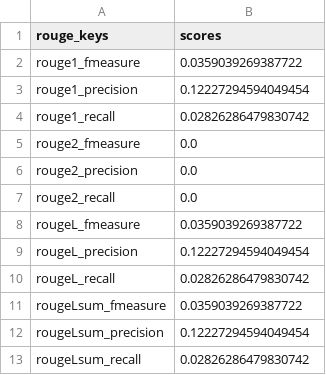
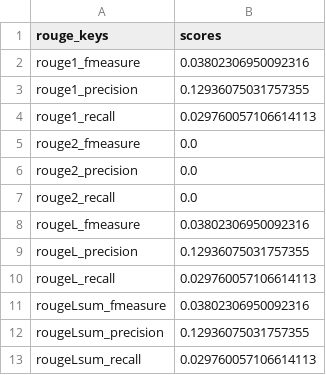
Before and after one commit to Ankinator/ankinator-flashcard-models, a CSV file: eval_results/apple_vqg/224x224-dense-glove-greedy-image-only-master/rouge_scores.csv, drawn as a sheet.

```diff
--- a/eval_results/apple_vqg/224x224-dense-glove-greedy-image-only-master/rouge_scores.csv
+++ b/eval_results/apple_vqg/224x224-dense-glove-greedy-image-only-master/rouge_scores.csv
@@ -1,5 +1,5 @@
 rouge_keys,scores
-rouge1_fmeasure,0.0359039269387722
-rouge1_precision,0.12227294594049454
-rouge1_recall,0.02826286479830742
+rouge1_fmeasure,0.03802306950092316
+rouge1_precision,0.12936075031757355
+rouge1_recall,0.029760057106614113
 rouge2_fmeasure,0.0
@@ -7,7 +7,7 @@ rouge2_precision,0.0
 rouge2_recall,0.0
-rougeL_fmeasure,0.0359039269387722
-rougeL_precision,0.12227294594049454
-rougeL_recall,0.02826286479830742
-rougeLsum_fmeasure,0.0359039269387722
-rougeLsum_precision,0.12227294594049454
-rougeLsum_recall,0.02826286479830742
+rougeL_fmeasure,0.03802306950092316
+rougeL_precision,0.12936075031757355
+rougeL_recall,0.029760057106614113
+rougeLsum_fmeasure,0.03802306950092316
+rougeLsum_precision,0.12936075031757355
+rougeLsum_recall,0.029760057106614113
```
Also changed, not shown: eval_results/apple_vqg/224x224-dense-glove-greedy-image-only-master/result.csv, eval_results/apple_vqg/224x224-vgg19-glove-greedy-image-only-master/result.csv, 50 other files.
